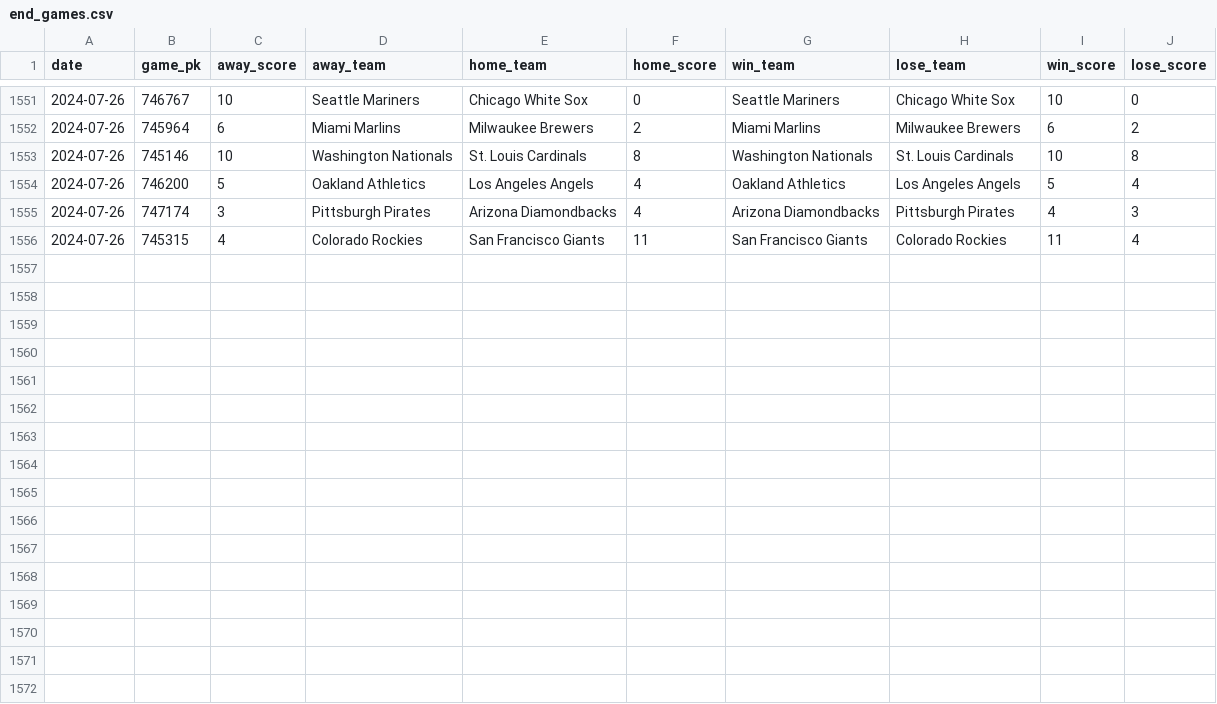
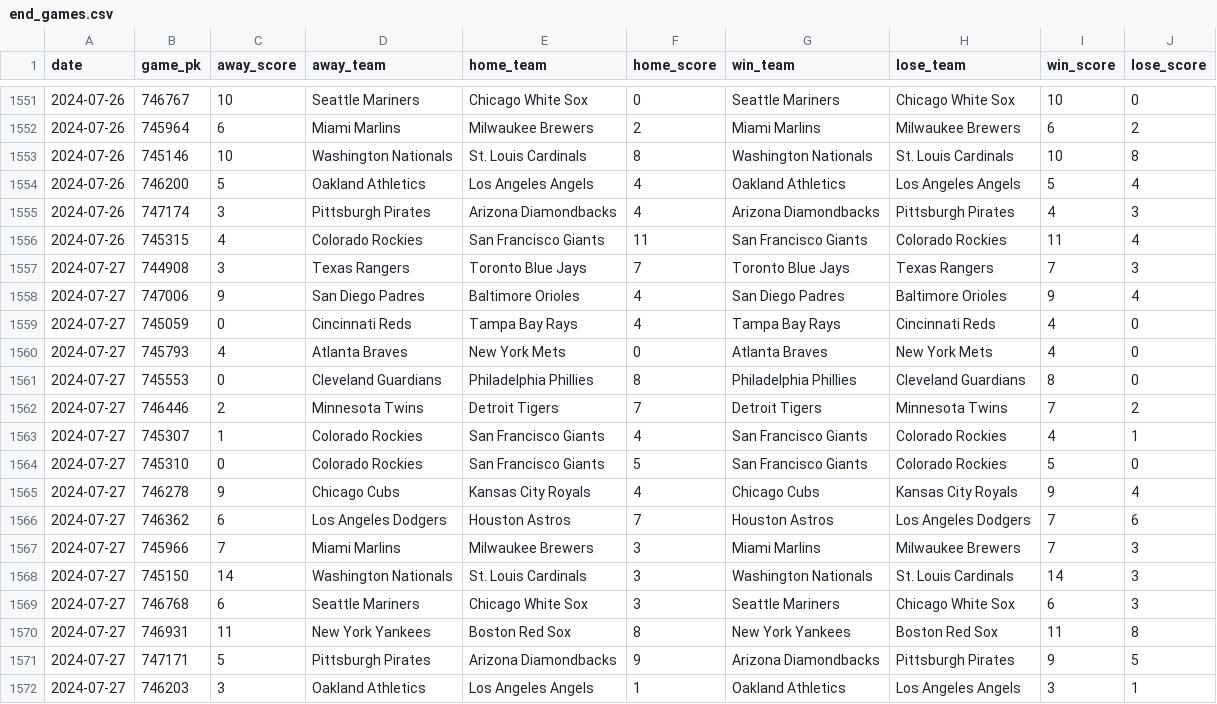
Before and after one commit to chadallison/mlb24, a CSV file: data/end_games.csv, drawn as a sheet; only a part is shown, gaps mark what is left out.

```diff
--- a/data/end_games.csv
+++ b/data/end_games.csv
@@ -1556 +1556,17 @@ date,game_pk,away_score,away_team,home_team,home_score,win_team,lose_team,win_sc
 2024-07-26,745315,4,Colorado Rockies,San Francisco Giants,11,San Francisco Giants,Colorado Rockies,11,4
+2024-07-27,744908,3,Texas Rangers,Toronto Blue Jays,7,Toronto Blue Jays,Texas Rangers,7,3
+2024-07-27,747006,9,San Diego Padres,Baltimore Orioles,4,San Diego Padres,Baltimore Orioles,9,4
+2024-07-27,745059,0,Cincinnati Reds,Tampa Bay Rays,4,Tampa Bay Rays,Cincinnati Reds,4,0
+2024-07-27,745793,4,Atlanta Braves,New York Mets,0,Atlanta Braves,New York Mets,4,0
+2024-07-27,745553,0,Cleveland Guardians,Philadelphia Phillies,8,Philadelphia Phillies,Cleveland Guardians,8,0
+2024-07-27,746446,2,Minnesota Twins,Detroit Tigers,7,Detroit Tigers,Minnesota Twins,7,2
+2024-07-27,745307,1,Colorado Rockies,San Francisco Giants,4,San Francisco Giants,Colorado Rockies,4,1
+2024-07-27,745310,0,Colorado Rockies,San Francisco Giants,5,San Francisco Giants,Colorado Rockies,5,0
+2024-07-27,746278,9,Chicago Cubs,Kansas City Royals,4,Chicago Cubs,Kansas City Royals,9,4
+2024-07-27,746362,6,Los Angeles Dodgers,Houston Astros,7,Houston Astros,Los Angeles Dodgers,7,6
+2024-07-27,745966,7,Miami Marlins,Milwaukee Brewers,3,Miami Marlins,Milwaukee Brewers,7,3
+2024-07-27,745150,14,Washington Nationals,St. Louis Cardinals,3,Washington Nationals,St. Louis Cardinals,14,3
+2024-07-27,746768,6,Seattle Mariners,Chicago White Sox,3,Seattle Mariners,Chicago White Sox,6,3
+2024-07-27,746931,11,New York Yankees,Boston Red Sox,8,New York Yankees,Boston Red Sox,11,8
+2024-07-27,747171,5,Pittsburgh Pirates,Arizona Diamondbacks,9,Arizona Diamondbacks,Pittsburgh Pirates,9,5
+2024-07-27,746203,3,Oakland Athletics,Los Angeles Angels,1,Oakland Athletics,Los Angeles Angels,3,1
```
Also changed, not shown: data/first_scorers.csv, 22 other files.
